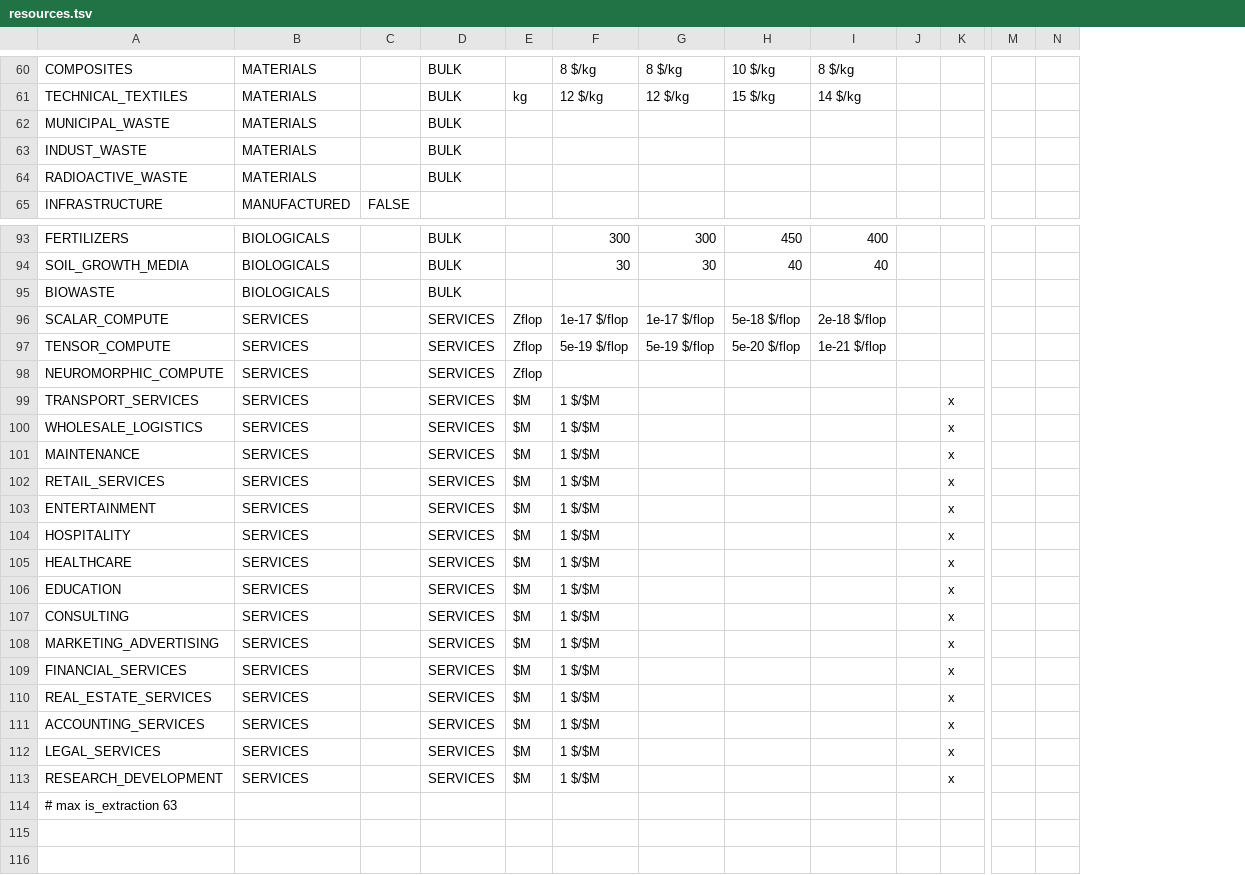
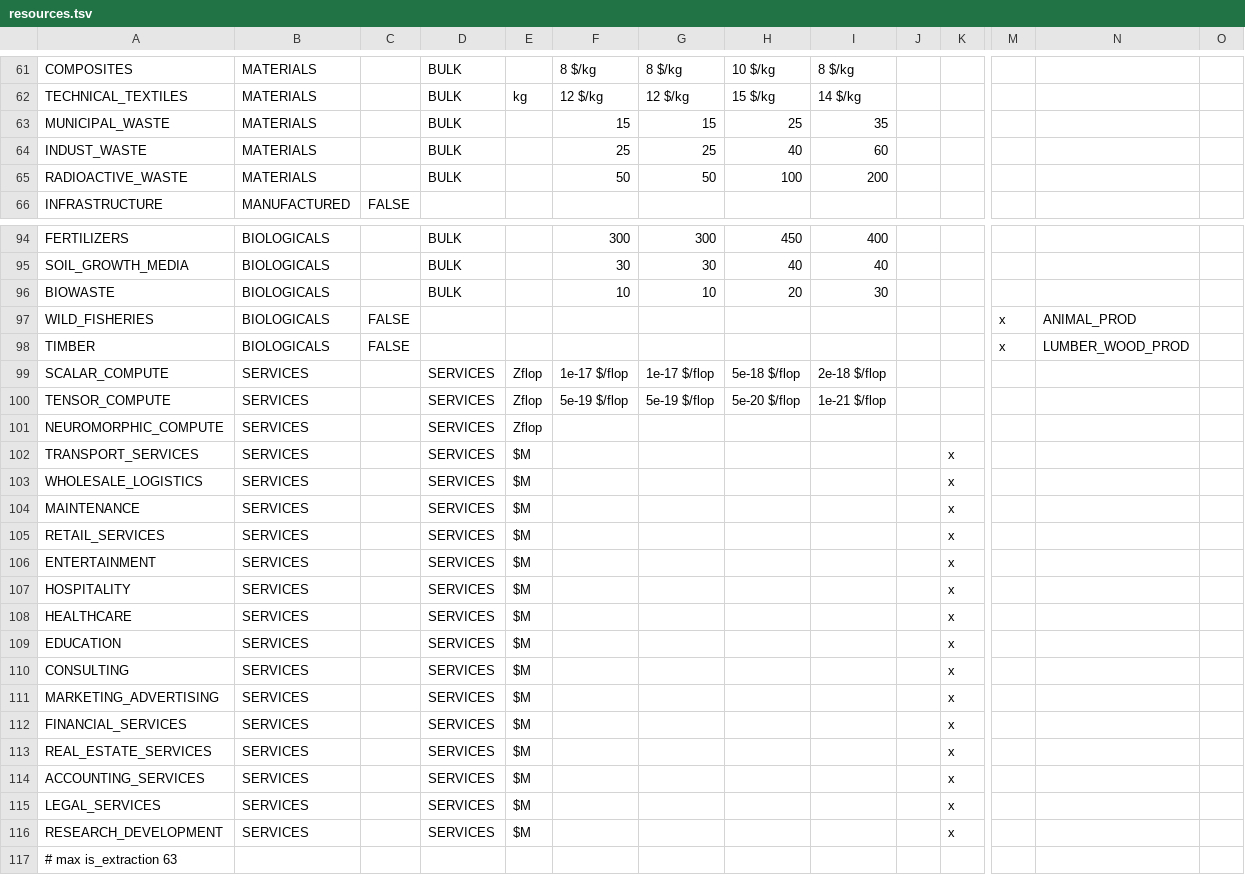
Before and after one commit to t2civ/astropolis_sdk, a TSV file: public/tables/resources.tsv, drawn as a sheet; only a part is shown, gaps mark what is left out; addresses are those after the commit; rows hold the shown columns only; the diff covers the shown part only; the diff names each change by its address in the sheet, - before the commit and + after, or states it on an @@ line.

```diff
--- a/public/tables/resources.tsv
+++ b/public/tables/resources.tsv
+column N, empty
-F63: (empty)
+F63: 15
-G63: (empty)
+G63: 15
-H63: (empty)
+H63: 25
-I63: (empty)
+I63: 35
-F64: (empty)
+F64: 25
-G64: (empty)
+G64: 25
-H64: (empty)
+H64: 40
-I64: (empty)
+I64: 60
-F65: (empty)
+F65: 50
-G65: (empty)
+G65: 50
-H65: (empty)
+H65: 100
-I65: (empty)
+I65: 200
-F96: (empty)
+F96: 10
-G96: (empty)
+G96: 10
-H96: (empty)
+H96: 20
-I96: (empty)
+I96: 30
+row 97: WILD_FISHERIES | BIOLOGICALS | FALSE |  |  |  |  |  |  |  |  | x | ANIMAL_PROD
+row 98: TIMBER | BIOLOGICALS | FALSE |  |  |  |  |  |  |  |  | x | LUMBER_WOOD_PROD
-F102:F116: 1 $/$M
+F102:F116: (empty)
```
Also changed, not shown: 1 added row and 23 edited cells elsewhere in this file, public/tables/facilities_operations_capacities.tsv, public/tables/strata.tsv, 9 other files.
